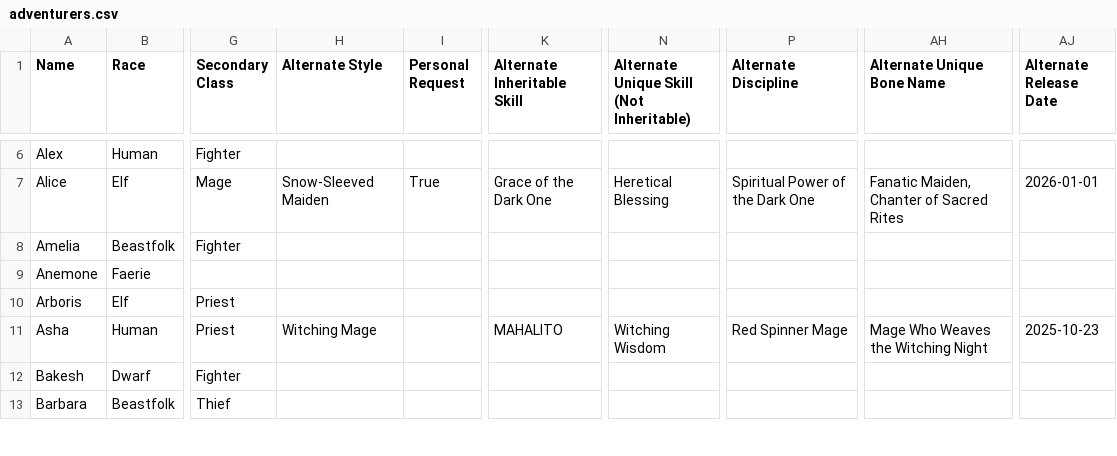
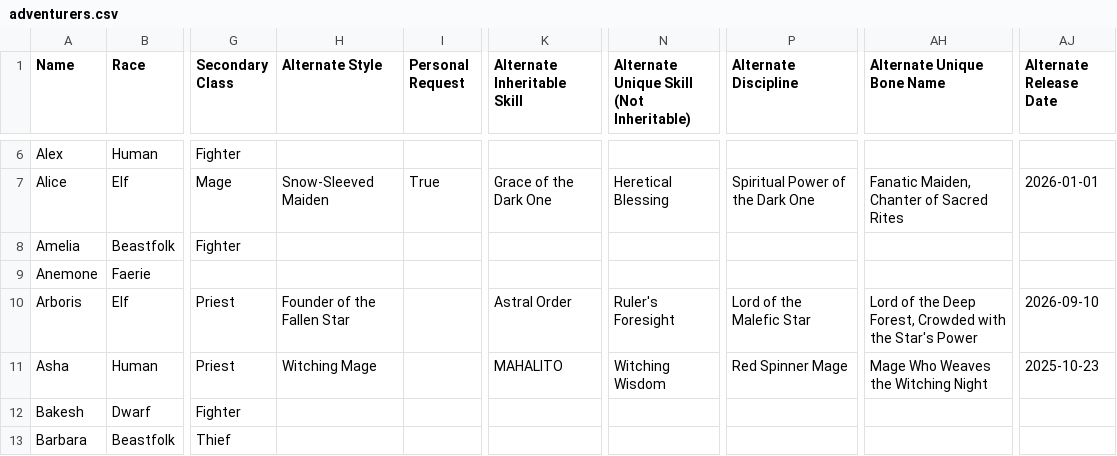
Before and after one commit to itsnicksia/wizardry-daphne-guide, a CSV file: data/adventurers.csv, drawn as a sheet; only a part is shown, gaps mark what is left out; the diff names each change by its address in the sheet, - before the commit and + after, or states it on an @@ line.

```diff
--- a/data/adventurers.csv
+++ b/data/adventurers.csv
-H10 (Alternate Style): (empty)
+H10 (Alternate Style): Founder of the Fallen Star
-K10 (Alternate Inheritable Skill): (empty)
+K10 (Alternate Inheritable Skill): Astral Order
-N10: (empty)
+N10: Ruler's Foresight
-P10 (Alternate Discipline): (empty)
+P10 (Alternate Discipline): Lord of the Malefic Star
-AH10 (Alternate Unique Bone Name): (empty)
+AH10 (Alternate Unique Bone Name): Lord of the Deep Forest, Crowded with the Star's Power
-AJ10 (Alternate Release Date): (empty)
+AJ10 (Alternate Release Date): 2026-09-10
```
Also changed, not shown: data/armor.csv, data/compendium.csv, 2 other files.
